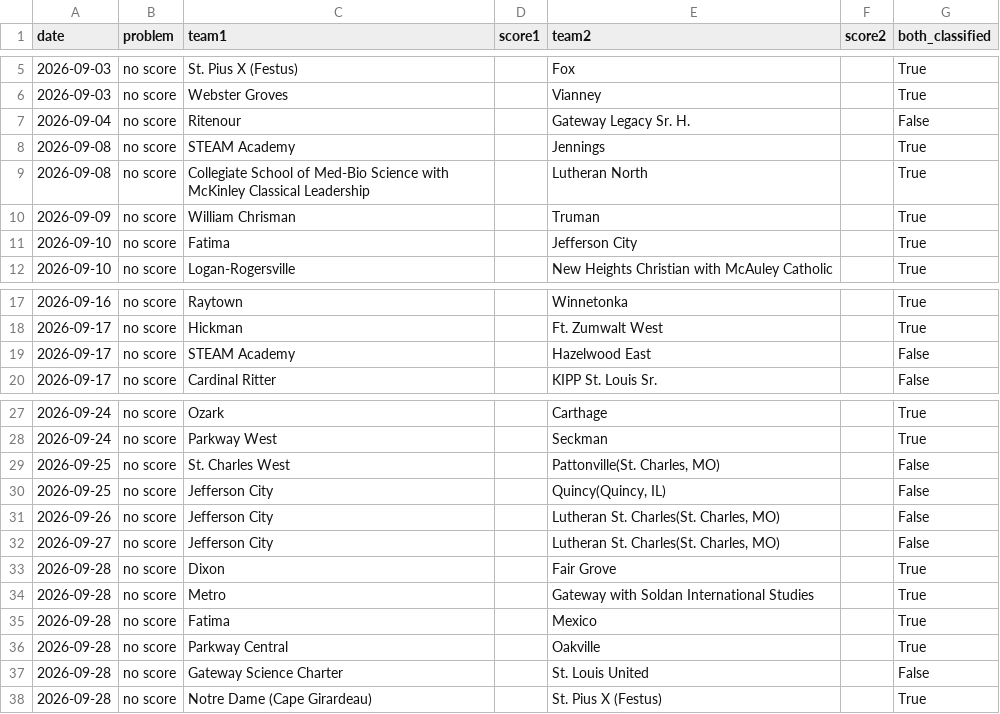
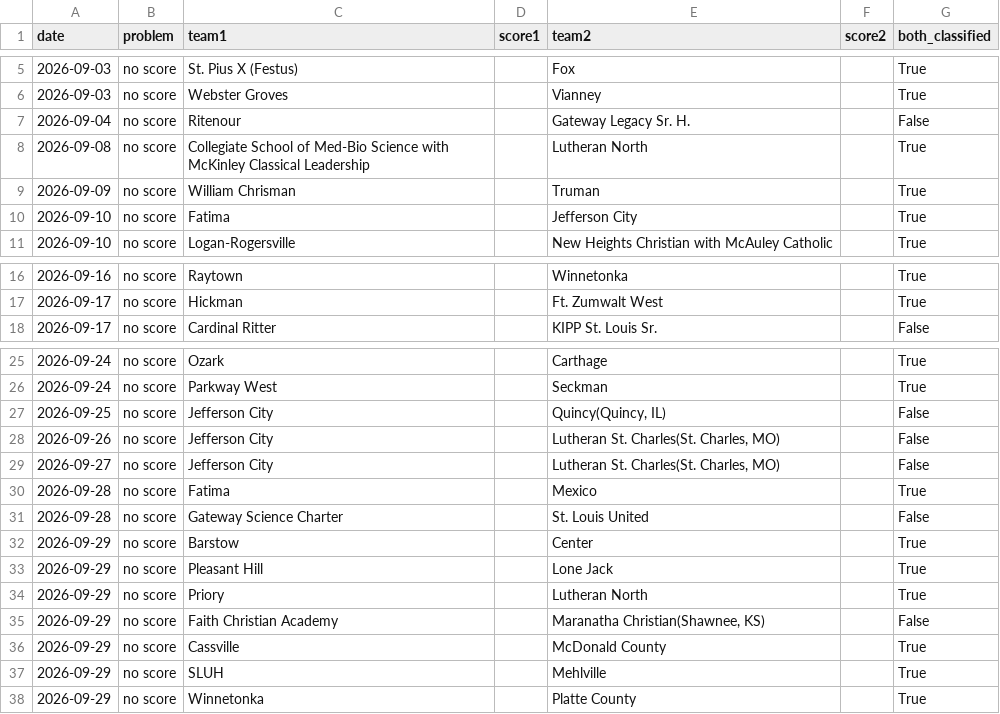
Before and after one commit to AllMOSports/Boys_Soccer_Ratings_2026, a CSV file: boys_soccer_missing_scores_2026.csv, drawn as a sheet; only a part is shown, gaps mark what is left out.

```diff
--- a/boys_soccer_missing_scores_2026.csv
+++ b/boys_soccer_missing_scores_2026.csv
@@ -7,3 +7,2 @@ date,problem,team1,score1,team2,score2,both_classified
 2026-09-04,no score,Ritenour,,Gateway Legacy Sr. H.,,False
-2026-09-08,no score,STEAM Academy,,Jennings,,True
 2026-09-08,no score,Collegiate School of Med-Bio Science with McKinley Classical Leadership,,Lutheran North,,True
@@ -18,3 +17,2 @@ date,problem,team1,score1,team2,score2,both_classified
 2026-09-17,no score,Hickman,,Ft. Zumwalt West,,True
-2026-09-17,no score,STEAM Academy,,Hazelwood East,,False
 2026-09-17,no score,Cardinal Ritter,,KIPP St. Louis Sr.,,False
@@ -28,3 +26,2 @@ date,problem,team1,score1,team2,score2,both_classified
 2026-09-24,no score,Parkway West,,Seckman,,True
-2026-09-25,no score,St. Charles West,,"Pattonville(St. Charles, MO)",,False
 2026-09-25,no score,Jefferson City,,"Quincy(Quincy, IL)",,False
@@ -32,7 +29,10 @@ date,problem,team1,score1,team2,score2,both_classified
 2026-09-27,no score,Jefferson City,,"Lutheran St. Charles(St. Charles, MO)",,False
-2026-09-28,no score,Dixon,,Fair Grove,,True
-2026-09-28,no score,Metro,,Gateway with Soldan International Studies,,True
 2026-09-28,no score,Fatima,,Mexico,,True
-2026-09-28,no score,Parkway Central,,Oakville,,True
 2026-09-28,no score,Gateway Science Charter,,St. Louis United,,False
-2026-09-28,no score,Notre Dame (Cape Girardeau),,St. Pius X (Festus),,True
+2026-09-29,no score,Barstow,,Center,,True
+2026-09-29,no score,Pleasant Hill,,Lone Jack,,True
+2026-09-29,no score,Priory,,Lutheran North,,True
+2026-09-29,no score,Faith Christian Academy,,"Maranatha Christian(Shawnee, KS)",,False
+2026-09-29,no score,Cassville,,McDonald County,,True
+2026-09-29,no score,SLUH,,Mehlville,,True
+2026-09-29,no score,Winnetonka,,Platte County,,True
```
Also changed, not shown: boys_soccer_games_2026.csv, boys_soccer_rankings_2026_all.csv, 15 other files.
